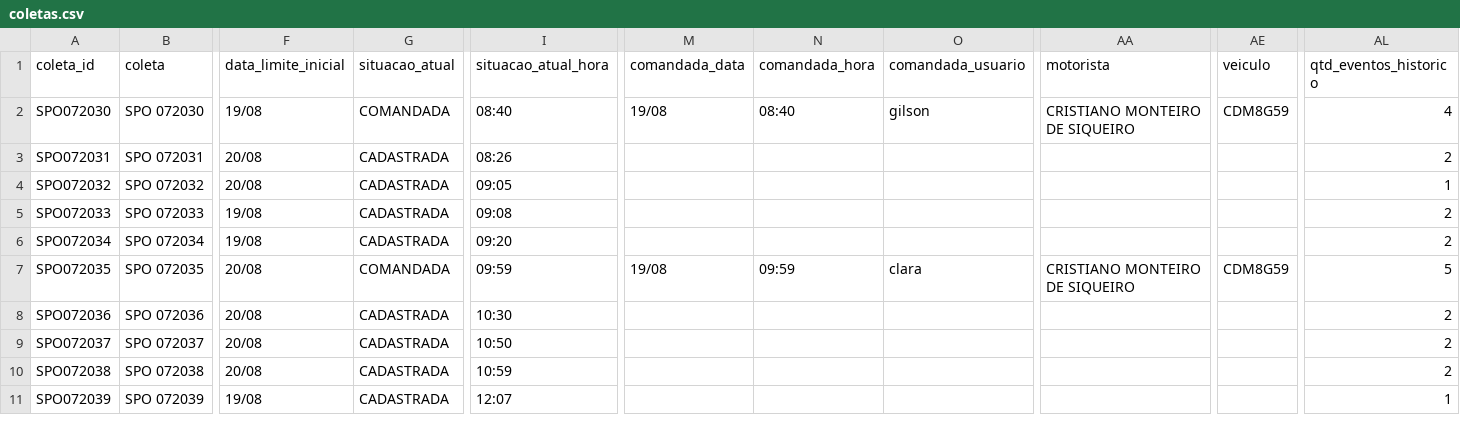
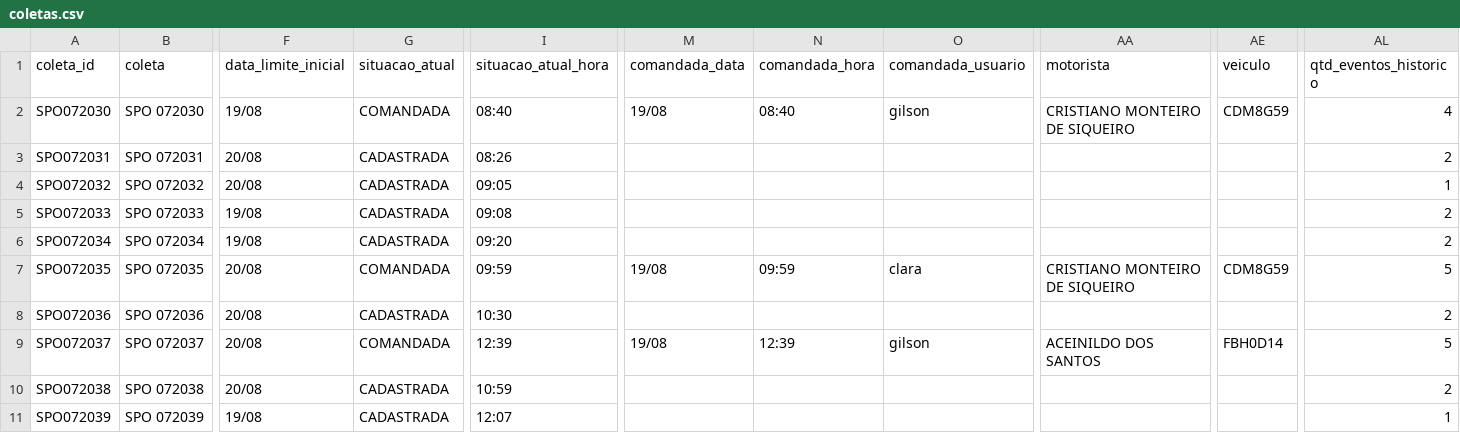
Before and after one commit to binhotransportes15/coletas-ace, a CSV file: dashboard/data/coletas.csv, drawn as a sheet; only a part is shown, gaps mark what is left out; the diff names each change by its address in the sheet, - before the commit and + after, or states it on an @@ line.

```diff
--- a/dashboard/data/coletas.csv
+++ b/dashboard/data/coletas.csv
-G9 (situacao_atual): CADASTRADA
+G9 (situacao_atual): COMANDADA
-I9 (situacao_atual_hora): 10:50
+I9 (situacao_atual_hora): 12:39
-M9 (comandada_data): (empty)
+M9 (comandada_data): 19/08
-N9 (comandada_hora): (empty)
+N9 (comandada_hora): 12:39
-O9 (comandada_usuario): (empty)
+O9 (comandada_usuario): gilson
-AA9 (motorista): (empty)
+AA9 (motorista): ACEINILDO DOS SANTOS
-AE9 (veiculo): (empty)
+AE9 (veiculo): FBH0D14
-AL9 (qtd_eventos_historico): 2
+AL9 (qtd_eventos_historico): 5
```
Also changed, not shown: dashboard/data/contratacao/ctrbs_073.csv, dashboard/data/contratacao/resumo_073.csv, 16 other files.
